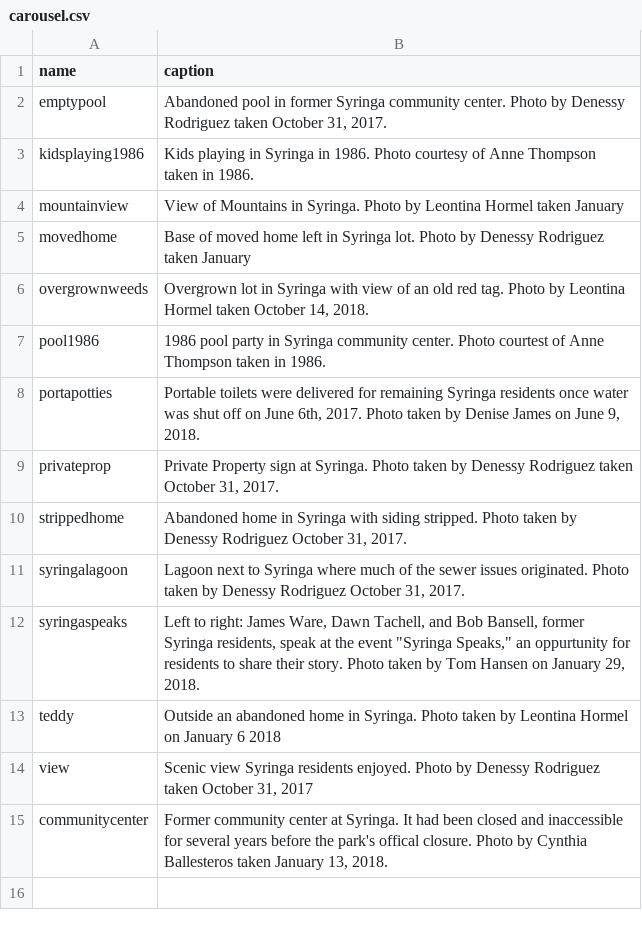
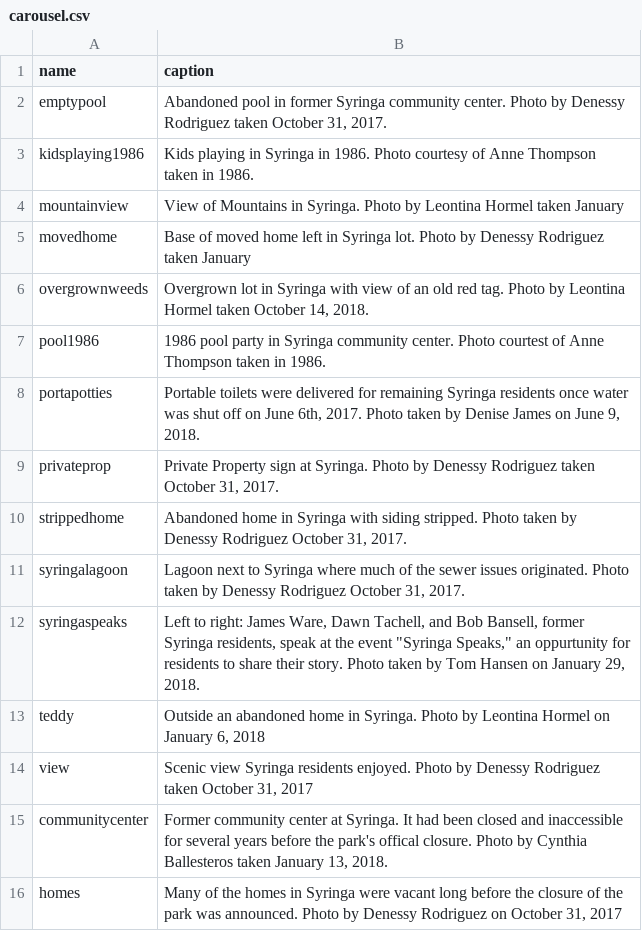
Before and after one commit to uidaholib/syringa-project, a CSV file: _data/carousel.csv, drawn as a sheet.

Commit message:
updated carousel

```diff
--- a/_data/carousel.csv
+++ b/_data/carousel.csv
@@ -8,3 +8,3 @@ pool1986,1986 pool party in Syringa community center. Photo courtest of Anne Tho
 portapotties,"Portable toilets were delivered for remaining Syringa residents once water was shut off on June 6th, 2017. Photo taken by Denise James on June 9, 2018."
-privateprop,"Private Property sign at Syringa. Photo taken by Denessy Rodriguez taken October 31, 2017."
+privateprop,"Private Property sign at Syringa. Photo by Denessy Rodriguez taken October 31, 2017."
 strippedhome,"Abandoned home in Syringa with siding stripped. Photo taken by Denessy Rodriguez October 31, 2017. "
@@ -12,4 +12,5 @@ syringalagoon,"Lagoon next to Syringa where much of the sewer issues originated.
 syringaspeaks,"Left to right: James Ware, Dawn Tachell, and Bob Bansell, former Syringa residents, speak at the event ""Syringa Speaks,"" an oppurtunity for residents to share their story. Photo taken by Tom Hansen on January 29, 2018. "
-teddy,"Outside an abandoned home in Syringa. Photo taken by Leontina Hormel on January 6 2018"
+teddy,"Outside an abandoned home in Syringa. Photo by Leontina Hormel on January 6, 2018"
 view,"Scenic view Syringa residents enjoyed. Photo by Denessy Rodriguez taken October 31, 2017"
 communitycenter,"Former community center at Syringa. It had been closed and inaccessible for several years before the park's offical closure. Photo by Cynthia Ballesteros taken January 13, 2018."
+homes,"Many of the homes in Syringa were vacant long before the closure of the park was announced. Photo by Denessy Rodriguez on October 31, 2017"
```
Also changed, not shown: 1 other file.
